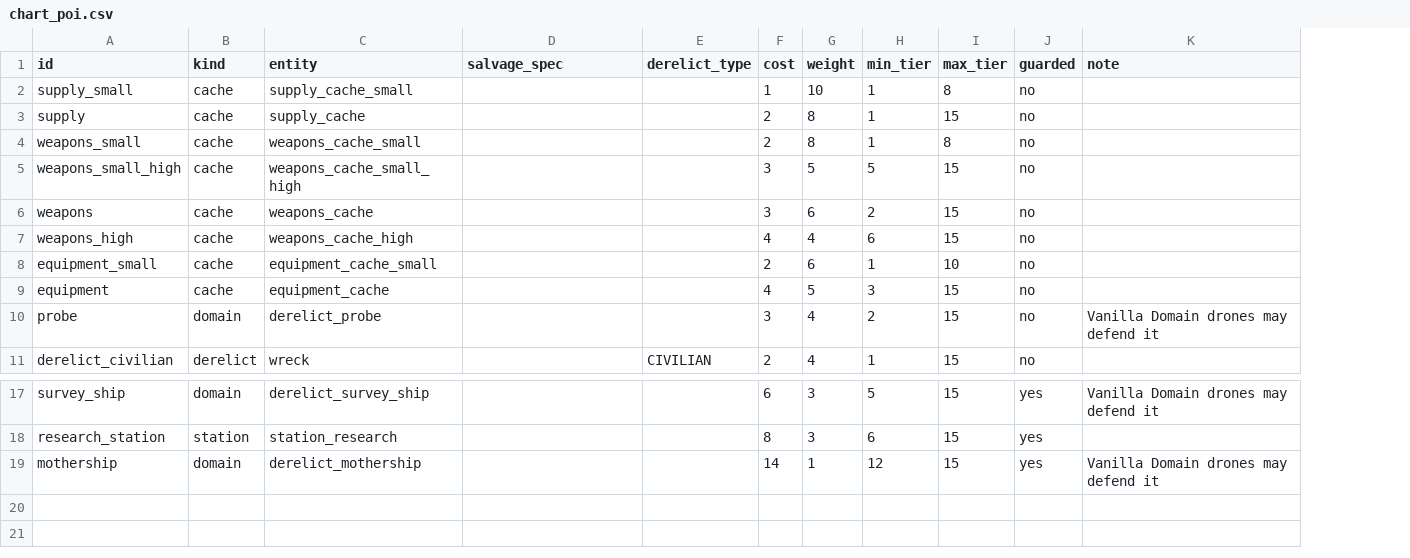
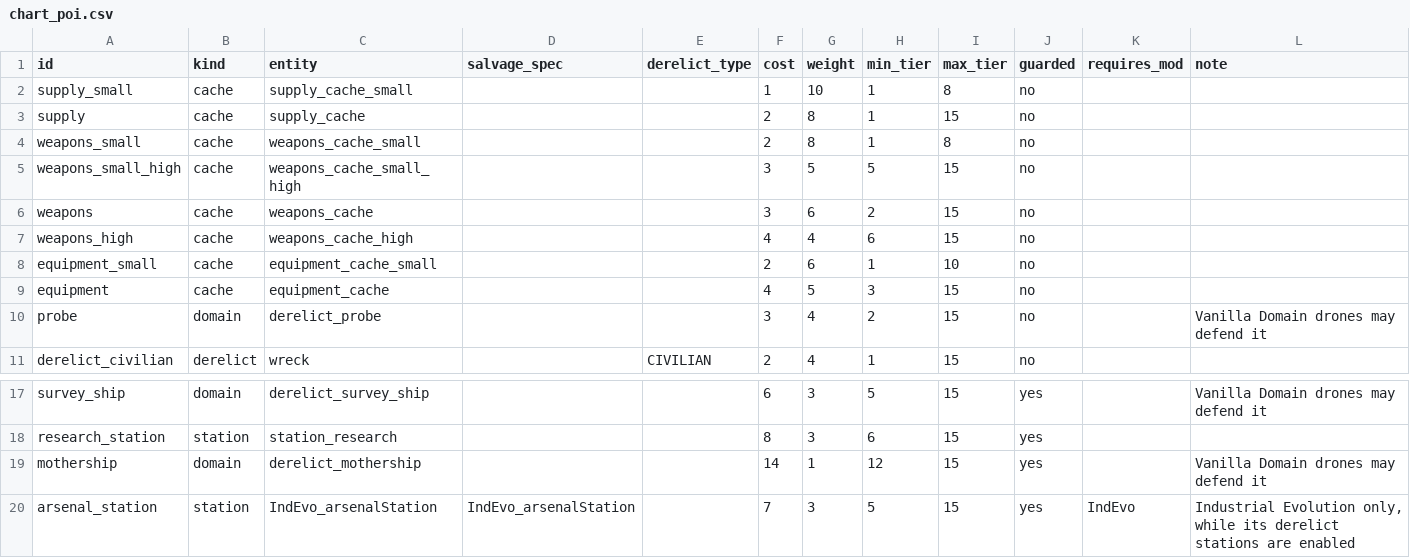
Before and after one commit to ExiledPortals/ExiledSector, a CSV file: data/config/exiledSector/chart_poi.csv, drawn as a sheet; only a part is shown, gaps mark what is left out; the diff names each change by its address in the sheet, - before the commit and + after, or states it on an @@ line.

```diff
--- a/data/config/exiledSector/chart_poi.csv
+++ b/data/config/exiledSector/chart_poi.csv
+column K (requires_mod), empty
+row 20: arsenal_station | station | IndEvo_arsenalStation | IndEvo_arsenalStation |  | 7 | 3 | 5 | 15 | yes | IndEvo | Industrial Evolution only, while its derelict stations are enabled
```
Also changed, not shown: 11 other files.
